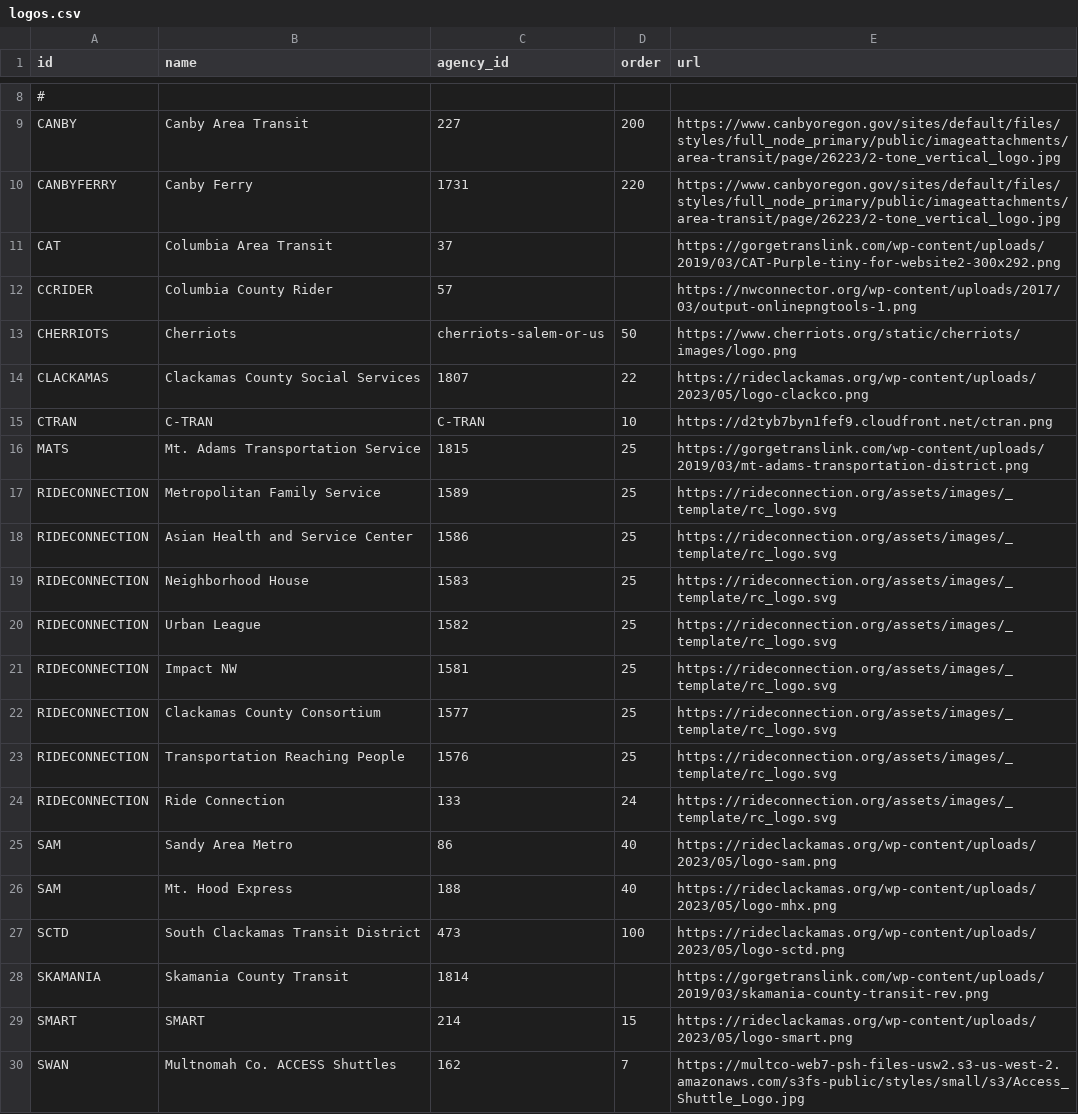
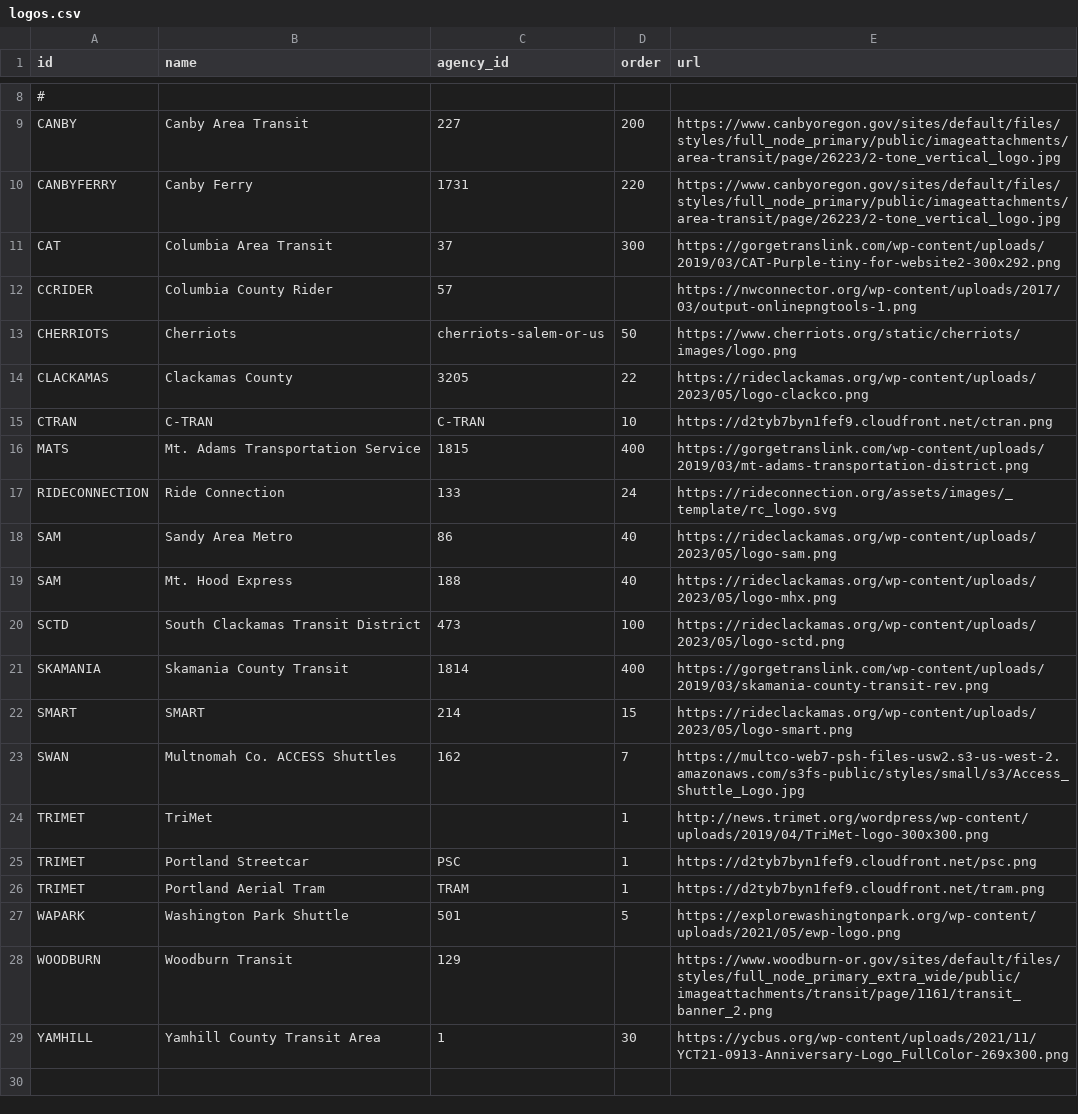
Before and after one commit to OpenTransitTools/convert, a CSV file: ott/convert/csv2json/logos.csv, drawn as a sheet; only a part is shown, gaps mark what is left out; the shorter side is filled out with more unchanged rows.

Commit message:
fix: more cleanup

```diff
--- a/ott/convert/csv2json/logos.csv
+++ b/ott/convert/csv2json/logos.csv
@@ -10,15 +10,8 @@ CANBY,Canby Area Transit,227,200,https://www.canbyoregon.gov/sites/default/files
 CANBYFERRY,Canby Ferry,1731,220,https://www.canbyoregon.gov/sites/default/files/styles/full_node_primary/public/imageattachments/area-transit/page/26223/2-tone_vertical_logo.jpg
-CAT,Columbia Area Transit,37,,https://gorgetranslink.com/wp-content/uploads/2019/03/CAT-Purple-tiny-for-website2-300x292.png
+CAT,Columbia Area Transit,37,300,https://gorgetranslink.com/wp-content/uploads/2019/03/CAT-Purple-tiny-for-website2-300x292.png
 CCRIDER,Columbia County Rider,57,,https://nwconnector.org/wp-content/uploads/2017/03/output-onlinepngtools-1.png
 CHERRIOTS,Cherriots,cherriots-salem-or-us,50,https://www.cherriots.org/static/cherriots/images/logo.png
-CLACKAMAS,Clackamas County Social Services,1807,22,https://rideclackamas.org/wp-content/uploads/2023/05/logo-clackco.png
+CLACKAMAS,Clackamas County,3205,22,https://rideclackamas.org/wp-content/uploads/2023/05/logo-clackco.png
 CTRAN,C-TRAN,C-TRAN,10,https://d2tyb7byn1fef9.cloudfront.net/ctran.png
-MATS,Mt. Adams Transportation Service,1815,25,https://gorgetranslink.com/wp-content/uploads/2019/03/mt-adams-transportation-district.png
-RIDECONNECTION,Metropolitan Family Service,1589,25,https://rideconnection.org/assets/images/_template/rc_logo.svg
-RIDECONNECTION,Asian Health and Service Center,1586,25,https://rideconnection.org/assets/images/_template/rc_logo.svg
-RIDECONNECTION,Neighborhood House,1583,25,https://rideconnection.org/assets/images/_template/rc_logo.svg
-RIDECONNECTION,Urban League,1582,25,https://rideconnection.org/assets/images/_template/rc_logo.svg
-RIDECONNECTION,Impact NW,1581,25,https://rideconnection.org/assets/images/_template/rc_logo.svg
-RIDECONNECTION,Clackamas County Consortium,1577,25,https://rideconnection.org/assets/images/_template/rc_logo.svg
-RIDECONNECTION,Transportation Reaching People,1576,25,https://rideconnection.org/assets/images/_template/rc_logo.svg
+MATS,Mt. Adams Transportation Service,1815,400,https://gorgetranslink.com/wp-content/uploads/2019/03/mt-adams-transportation-district.png
 RIDECONNECTION,Ride Connection,133,24,https://rideconnection.org/assets/images/_template/rc_logo.svg
@@ -27,3 +20,3 @@ SAM,Mt. Hood Express,188,40,https://rideclackamas.org/wp-content/uploads/2023/05
 SCTD,South Clackamas Transit District,473,100,https://rideclackamas.org/wp-content/uploads/2023/05/logo-sctd.png
-SKAMANIA,Skamania County Transit,1814,,https://gorgetranslink.com/wp-content/uploads/2019/03/skamania-county-transit-rev.png
+SKAMANIA,Skamania County Transit,1814,400,https://gorgetranslink.com/wp-content/uploads/2019/03/skamania-county-transit-rev.png
 SMART,SMART,214,15,https://rideclackamas.org/wp-content/uploads/2023/05/logo-smart.png
```
